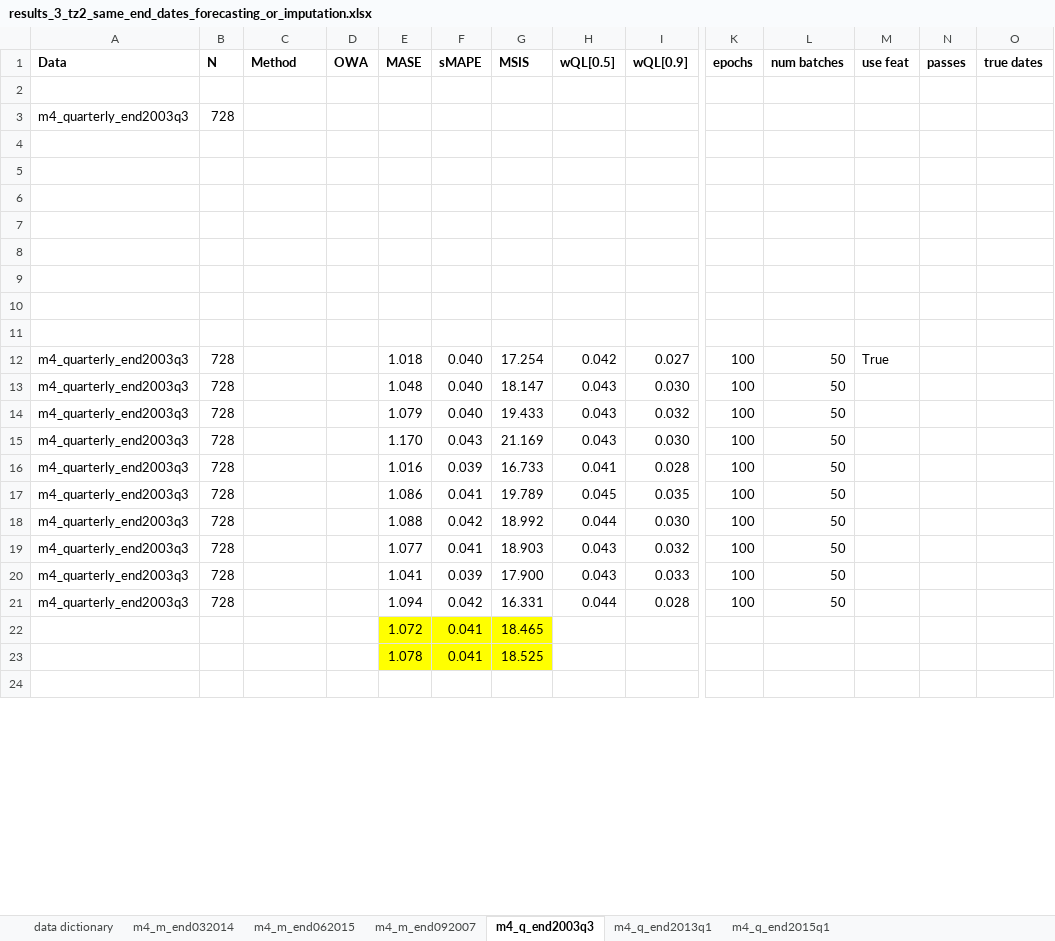
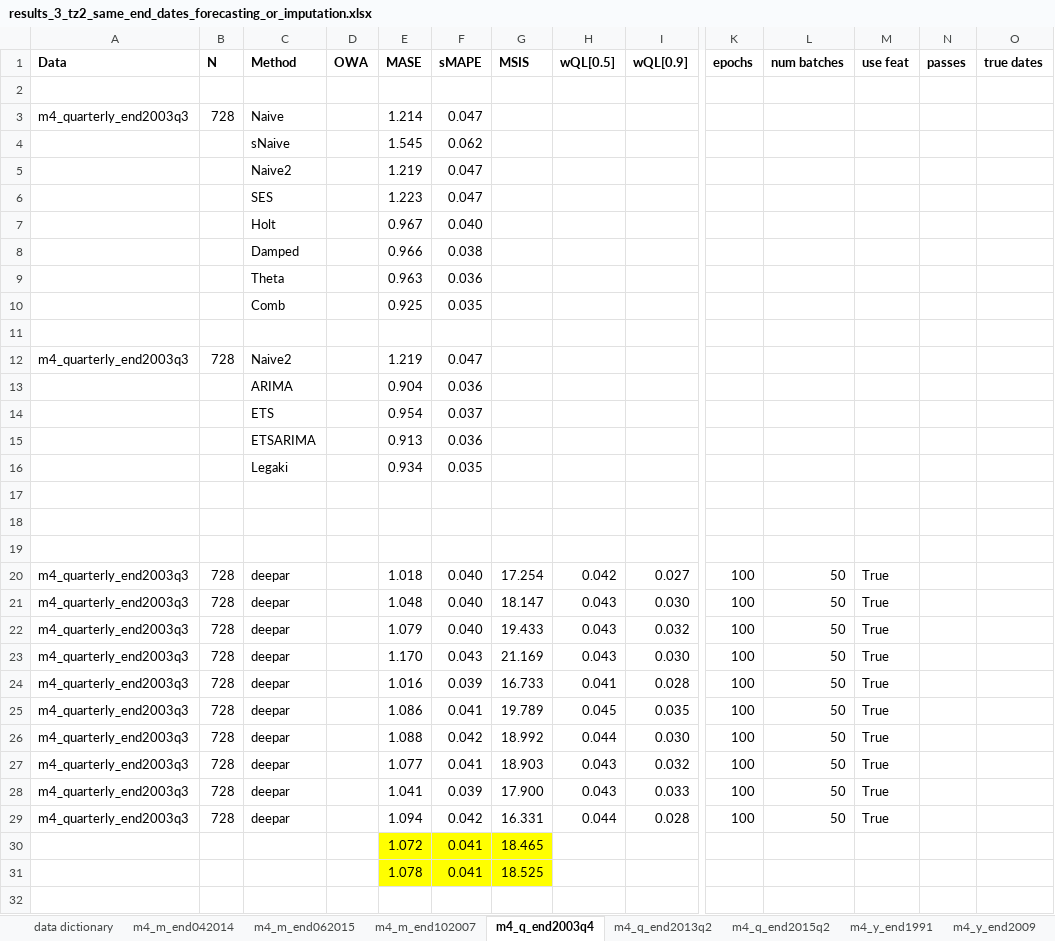
Before and after one commit to tm1611/RNN-for-Time-Series, an Excel workbook: results/results_3_tz2_same_end_dates_forecasting_or_imputation.xlsx, sheet m4_q_end2003q4, drawn as a sheet; only a part is shown, gaps mark what is left out; values as stored, in another font and other column widths than the file's, no borders; removed rows and columns are numbered as before the commit, all else as after; rows hold the shown columns only; the diff covers the shown part only; the diff names each change by its address in the sheet, - before the commit and + after, or states it on an @@ line.

```diff
--- a/results/results_3_tz2_same_end_dates_forecasting_or_imputation.xlsx (sheet m4_q_end2003q4)
+++ b/results/results_3_tz2_same_end_dates_forecasting_or_imputation.xlsx (sheet m4_q_end2003q4)
-sheet tab: m4_m_end032014
+sheet tab: m4_m_end042014
-sheet tab: m4_m_end092007
+sheet tab: m4_m_end102007
-sheet tab: m4_q_end2003q3
+sheet tab: m4_q_end2003q4
-sheet tab: m4_q_end2013q1
+sheet tab: m4_q_end2013q2
-sheet tab: m4_q_end2015q1
+sheet tab: m4_q_end2015q2
+sheet tab: m4_y_end1991
+sheet tab: m4_y_end2009
-C3 (Method): (empty)
+C3 (Method): Naive
-E3 (MASE): (empty)
+E3 (MASE): 1.214
-F3 (sMAPE): (empty)
+F3 (sMAPE): 0.047
+row 4:  |  | sNaive |  | 1.545 | 0.062
+row 5:  |  | Naive2 |  | 1.219 | 0.047
+row 6:  |  | SES |  | 1.223 | 0.047
+row 7:  |  | Holt |  | 0.967 | 0.040
+row 8:  |  | Damped |  | 0.966 | 0.038
+row 9:  |  | Theta |  | 0.963 | 0.036
+row 10:  |  | Comb |  | 0.925 | 0.035
+row 11: (empty)
+row 12: m4_quarterly_end2003q3 | 728 | Naive2 |  | 1.219 | 0.047
+row 13:  |  | ARIMA |  | 0.904 | 0.036
+row 14:  |  | ETS |  | 0.954 | 0.037
+row 15:  |  | ETSARIMA |  | 0.913 | 0.036
+row 16:  |  | Legaki |  | 0.934 | 0.035
-row 7: (empty)
-row 8: (empty)
-row 9: (empty)
-row 10: (empty)
-row 11: (empty)
-C20:C29 (Method): (empty)
+C20:C29 (Method): deepar
-M21:M29 (use feat): (empty)
+M21:M29 (use feat): True
```
Also changed, not shown: 58 edited cells elsewhere in this sheet, sheet m4_m_end062015, sheet m4_q_end2013q2, sheet m4_q_end2015q2, sheet m4_m_end042014, sheet m4_m_end102007, other sheet tabs, formulas that keep their value.
